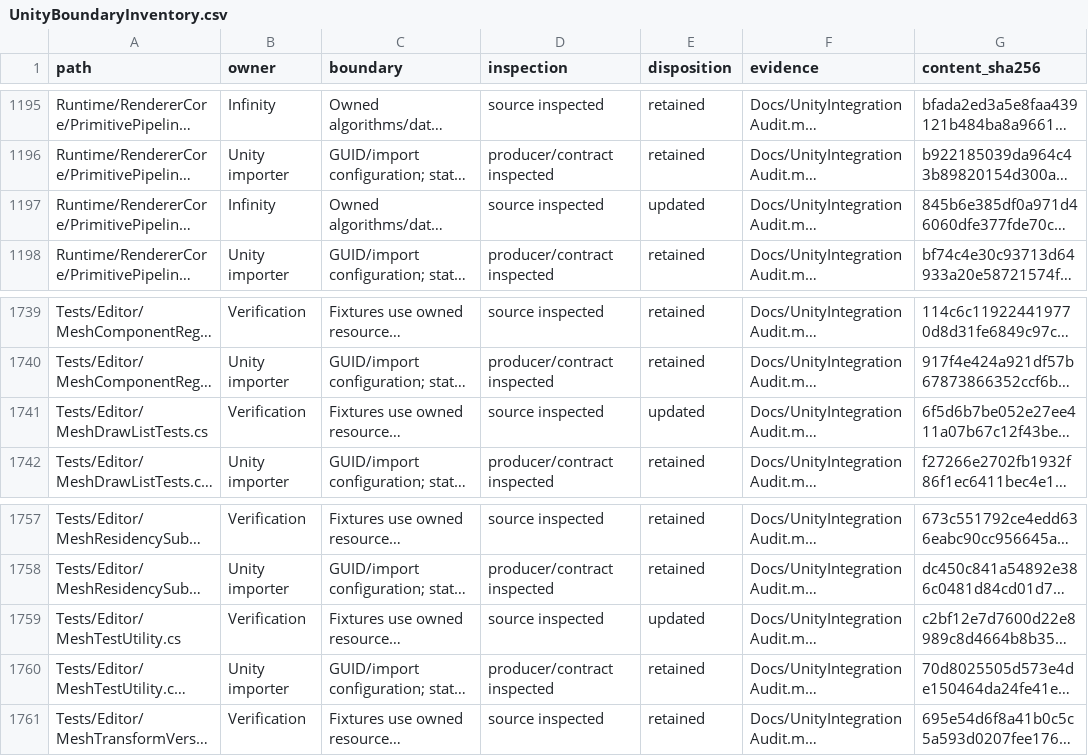
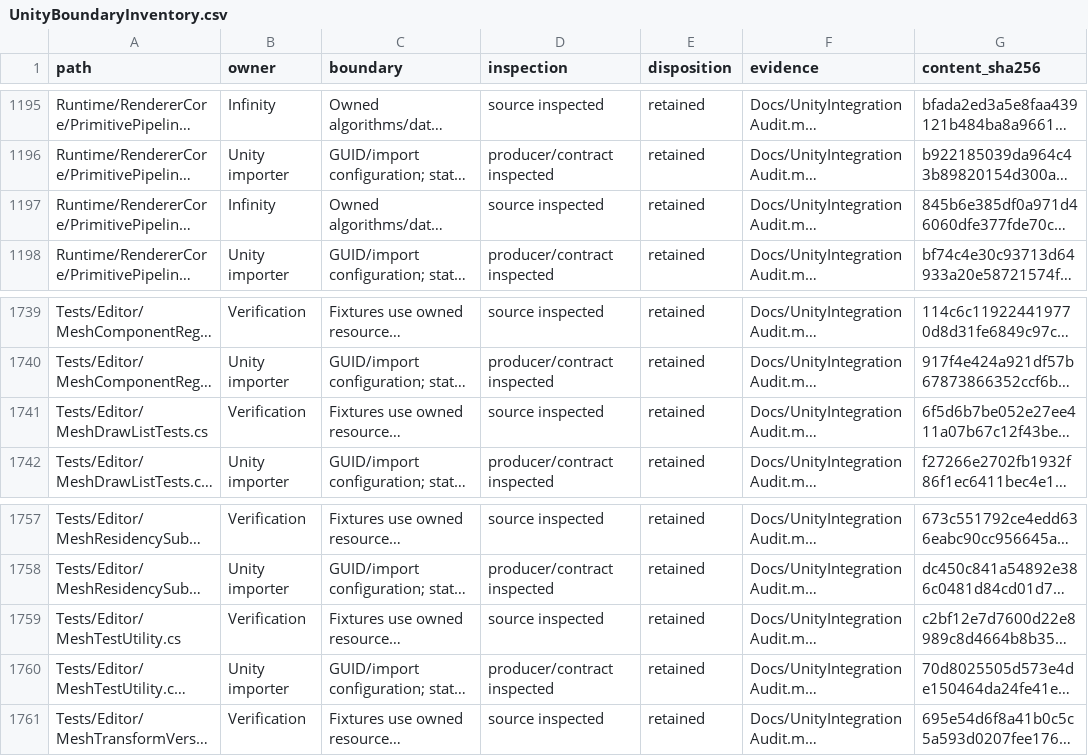
Before and after one commit to haolange/InfinityRenderPipeline, a CSV file: Docs/UnityBoundaryInventory.csv, drawn as a sheet; only a part is shown, gaps mark what is left out; long unchanged cells end in …; the diff covers the shown part only; the diff names each change by its address in the sheet, - before the commit and + after, or states it on an @@ line.

```diff
--- a/Docs/UnityBoundaryInventory.csv
+++ b/Docs/UnityBoundaryInventory.csv
-E1197 (disposition): updated
+E1197 (disposition): retained
-E1741 (disposition): updated
+E1741 (disposition): retained
-E1759 (disposition): updated
+E1759 (disposition): retained
```
Also changed, not shown: 2 added rows, 2 removed rows and 22 edited cells elsewhere in this file, 12 other files.
